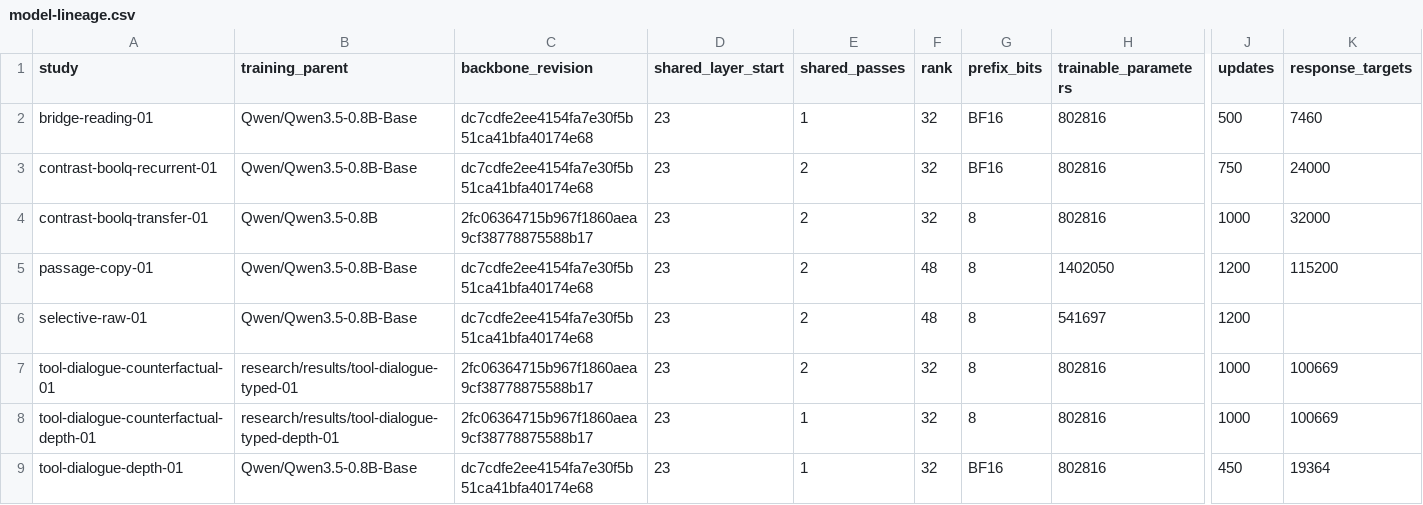
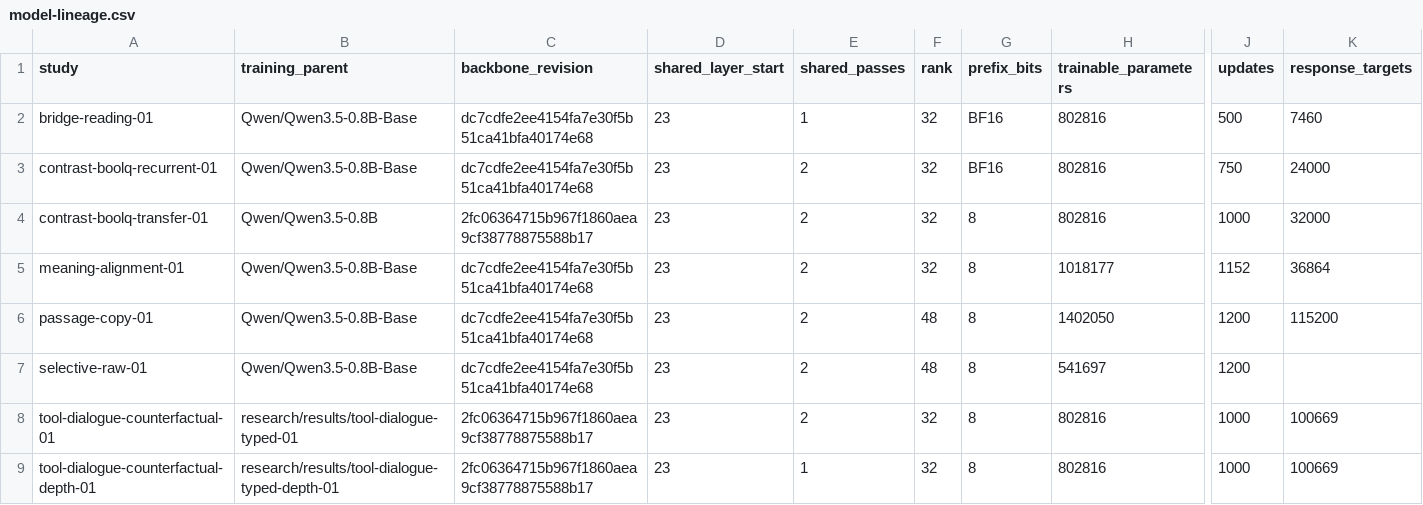
Before and after one commit to lukifer23/LoopQwen-MLX, a CSV file: paper/model-lineage.csv, drawn as a sheet; only a part is shown, gaps mark what is left out; the shorter side is filled out with more unchanged rows; rows hold the shown columns only; the diff names each change by its address in the sheet, - before the commit and + after, or states it on an @@ line.

```diff
--- a/paper/model-lineage.csv
+++ b/paper/model-lineage.csv
+row 5: meaning-alignment-01 | Qwen/Qwen3.5-0.8B-Base | dc7cdfe2ee4154fa7e30f5b51ca41bfa40174e68 | 23 | 2 | 32 | 8 | 1018177 | 1152 | 36864
```
Also changed, not shown: paper/registry-index.csv, paper/study-index.csv, 13 other files.
